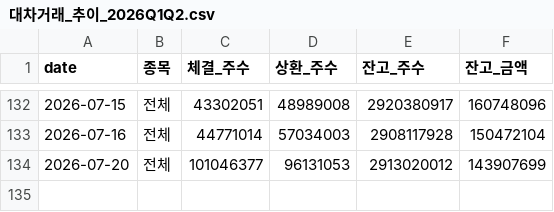
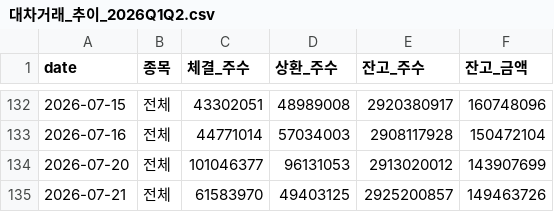
Before and after one commit to happymon77/kospi-analysis, a CSV file: data/대차거래_추이_2026Q1Q2.csv, drawn as a sheet; only a part is shown, gaps mark what is left out.

```diff
--- a/data/대차거래_추이_2026Q1Q2.csv
+++ b/data/대차거래_추이_2026Q1Q2.csv
@@ -134 +134,2 @@
 2026-07-20,전체,101046377,96131053,2913020012,143907699
+2026-07-21,전체,61583970,49403125,2925200857,149463726
```
Also changed, not shown: data/jeungsi_jageum_2026Q1Q2.csv, data/naver_kospi_daily.csv, 4 other files.
